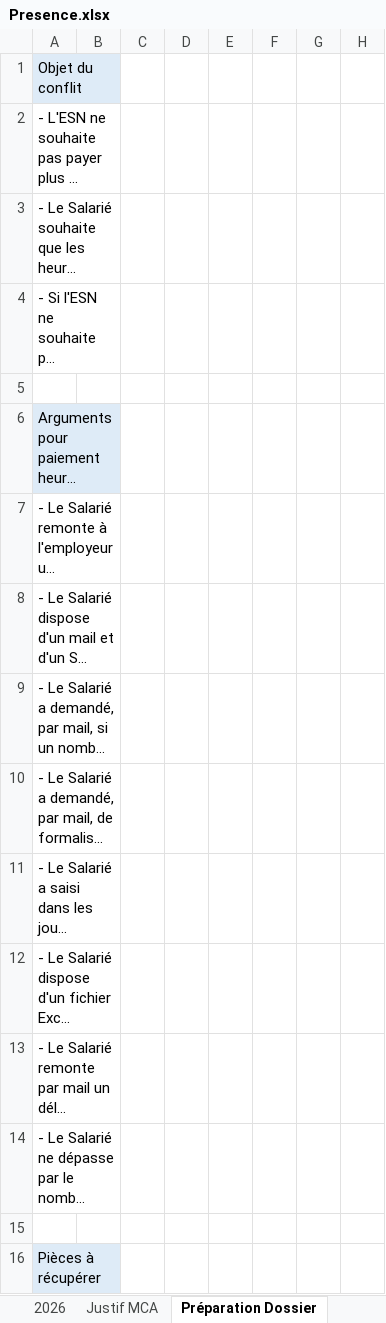
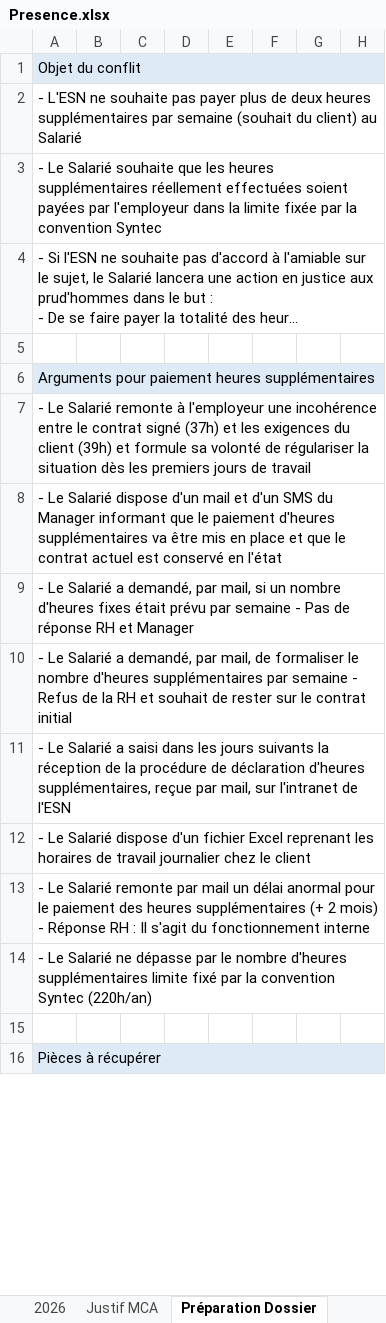
Before and after one commit to amoutier/test, an Excel workbook: 2_Privé - Administratif MCA/Presence.xlsx, sheet Préparation Dossier, drawn as a sheet; only a part is shown; long unchanged cells end in …; values as stored, in another font and other column widths than the file's, no borders; removed rows and columns are numbered as before the commit, all else as after; the diff covers the shown part only; the diff names each change by its address in the sheet, - before the commit and + after, or states it on an @@ line.

Commit message:
Add files via upload

```diff
--- a/2_Privé - Administratif MCA/Presence.xlsx (sheet Préparation Dossier)
+++ b/2_Privé - Administratif MCA/Presence.xlsx (sheet Préparation Dossier)
-A1:B1 merged
+A1:H1 merged
-C1:H1 fill: none
+C1:H1 fill: #DEEBF7
-A2:B2 merged
+A2:H2 merged
-A3:B3 merged
+A3:H3 merged
-A4:B4 merged
+A4:H4 merged
-A6:B6 merged
+A6:H6 merged
-C6:H6 fill: none
+C6:H6 fill: #DEEBF7
-A7:B7 merged
+A7:H7 merged
-A8:B8 merged
+A8:H8 merged
-A9:B9 merged
+A9:H9 merged
-A10:B10 merged
+A10:H10 merged
-A11:B11 merged
+A11:H11 merged
-A12:B12 merged
+A12:H12 merged
-A13:B13 merged
+A13:H13 merged
-A14:B14 merged
+A14:H14 merged
-A16:B16 merged
+A16:H16 merged
-C16:H16 fill: none
+C16:H16 fill: #DEEBF7
```
Also changed, not shown: 4 added rows, 7 edited cells, cell formats and merged cells elsewhere in this sheet, sheet 2026, sheet Justif MCA, formulas that keep their value.
